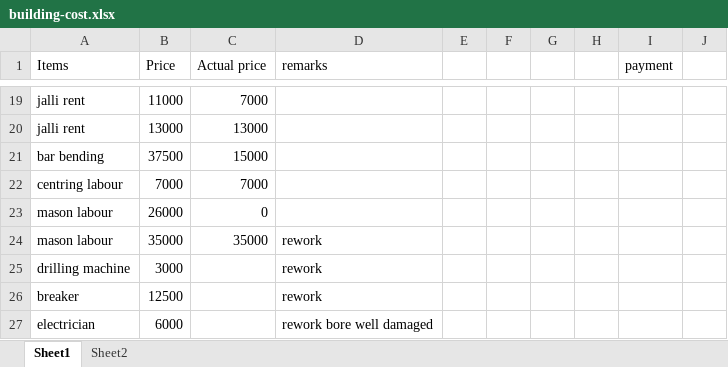
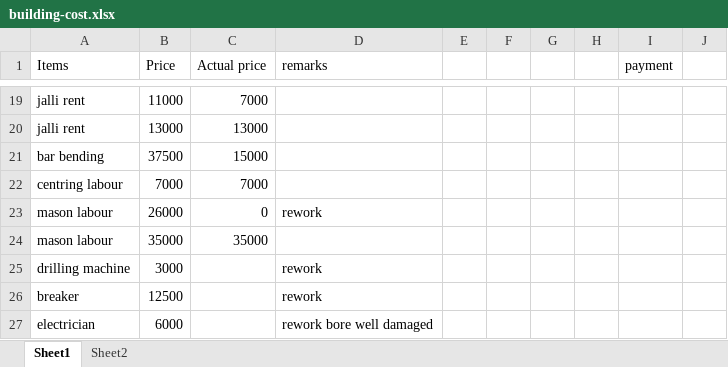
Before and after one commit to 14sudharsan/building, an Excel workbook: building-cost.xlsx, sheet Sheet1, drawn as a sheet; only a part is shown, gaps mark what is left out; values as stored, in another font and other column widths than the file's, no borders; the diff names each change by its address in the sheet, - before the commit and + after, or states it on an @@ line.

```diff
--- a/building-cost.xlsx (sheet Sheet1)
+++ b/building-cost.xlsx (sheet Sheet1)
-D23 (remarks): (empty)
+D23 (remarks): rework
-D24 (remarks): rework
+D24 (remarks): (empty)
```
Also changed, not shown: 1 other file.
